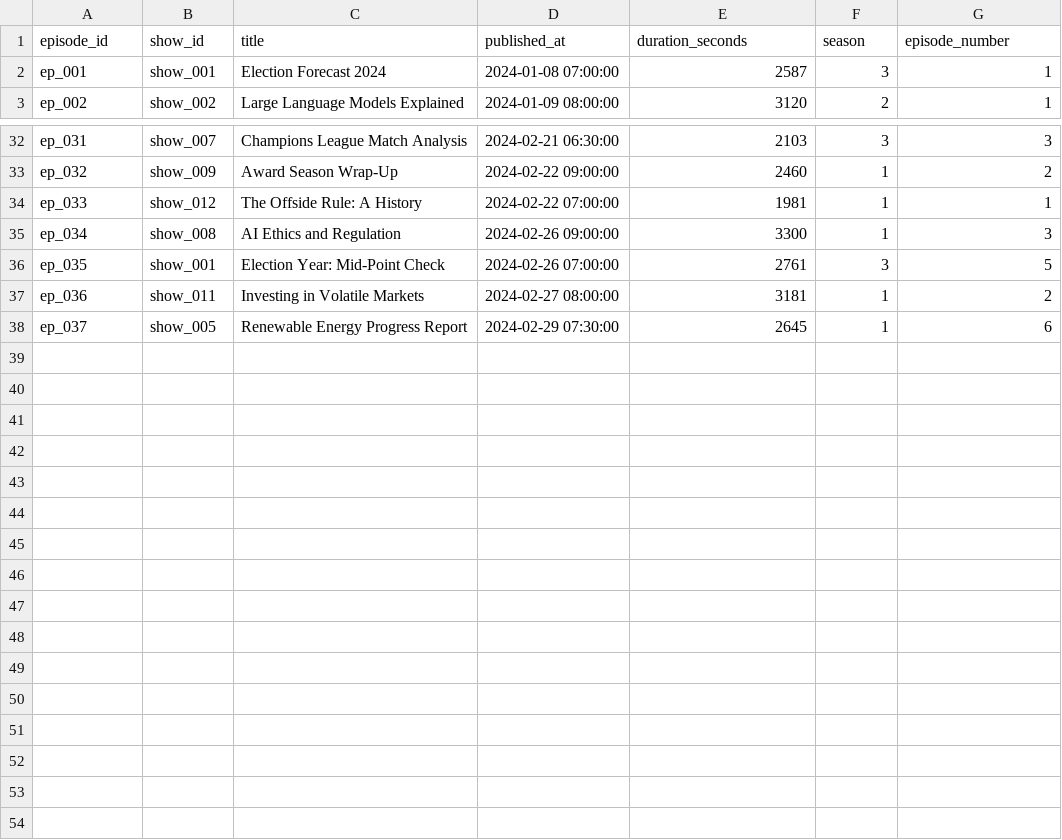
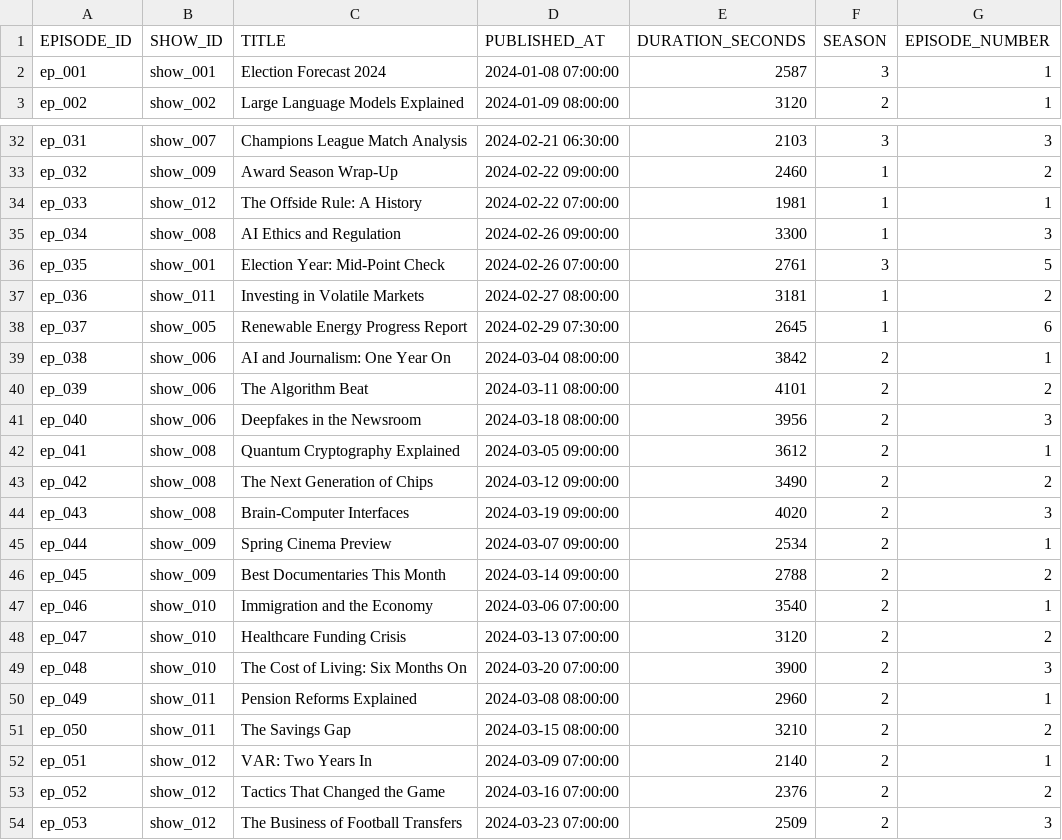
Before and after one commit to godatadriven/academy-dbt-at-scale, a CSV file: mediapulse/seeds/raw_podcasts__episodes.csv, drawn as a sheet; only a part is shown, gaps mark what is left out; removed rows and columns are numbered as before the commit, all else as after; the diff names each change by its address in the sheet, - before the commit and + after, or states it on an @@ line.

Commit message:
Add multiple seasons

```diff
--- a/mediapulse/seeds/raw_podcasts__episodes.csv
+++ b/mediapulse/seeds/raw_podcasts__episodes.csv
-row 1: episode_id | show_id | title | published_at | duration_seconds | season | episode_number
+row 1: EPISODE_ID | SHOW_ID | TITLE | PUBLISHED_AT | DURATION_SECONDS | SEASON | EPISODE_NUMBER
+row 39: ep_038 | show_006 | AI and Journalism: One Year On | 2024-03-04 08:00:00 | 3842 | 2 | 1
+row 40: ep_039 | show_006 | The Algorithm Beat | 2024-03-11 08:00:00 | 4101 | 2 | 2
+row 41: ep_040 | show_006 | Deepfakes in the Newsroom | 2024-03-18 08:00:00 | 3956 | 2 | 3
+row 42: ep_041 | show_008 | Quantum Cryptography Explained | 2024-03-05 09:00:00 | 3612 | 2 | 1
+row 43: ep_042 | show_008 | The Next Generation of Chips | 2024-03-12 09:00:00 | 3490 | 2 | 2
+row 44: ep_043 | show_008 | Brain-Computer Interfaces | 2024-03-19 09:00:00 | 4020 | 2 | 3
+row 45: ep_044 | show_009 | Spring Cinema Preview | 2024-03-07 09:00:00 | 2534 | 2 | 1
+row 46: ep_045 | show_009 | Best Documentaries This Month | 2024-03-14 09:00:00 | 2788 | 2 | 2
+row 47: ep_046 | show_010 | Immigration and the Economy | 2024-03-06 07:00:00 | 3540 | 2 | 1
+row 48: ep_047 | show_010 | Healthcare Funding Crisis | 2024-03-13 07:00:00 | 3120 | 2 | 2
+row 49: ep_048 | show_010 | The Cost of Living: Six Months On | 2024-03-20 07:00:00 | 3900 | 2 | 3
+row 50: ep_049 | show_011 | Pension Reforms Explained | 2024-03-08 08:00:00 | 2960 | 2 | 1
+row 51: ep_050 | show_011 | The Savings Gap | 2024-03-15 08:00:00 | 3210 | 2 | 2
+row 52: ep_051 | show_012 | VAR: Two Years In | 2024-03-09 07:00:00 | 2140 | 2 | 1
+row 53: ep_052 | show_012 | Tactics That Changed the Game | 2024-03-16 07:00:00 | 2376 | 2 | 2
+row 54: ep_053 | show_012 | The Business of Football Transfers | 2024-03-23 07:00:00 | 2509 | 2 | 3
```
